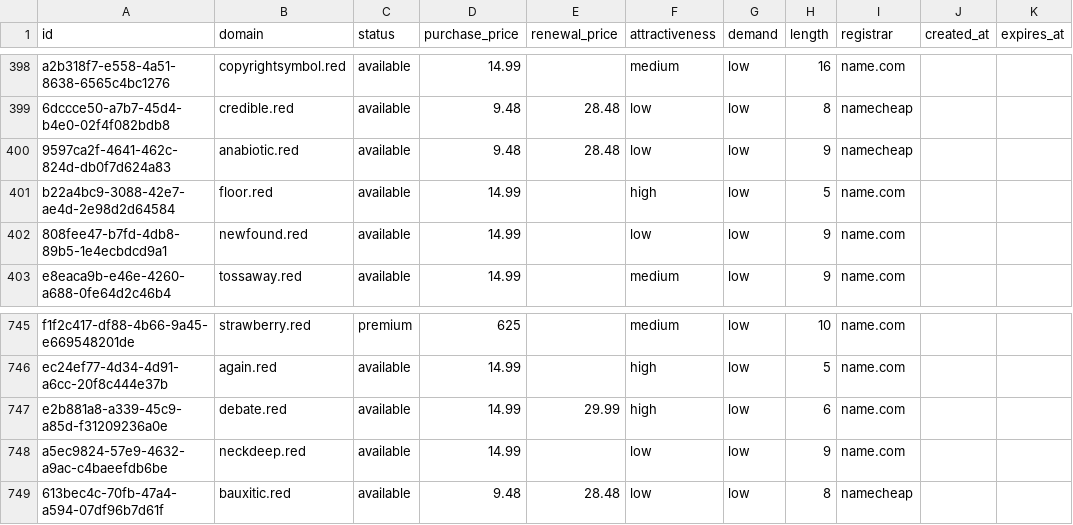
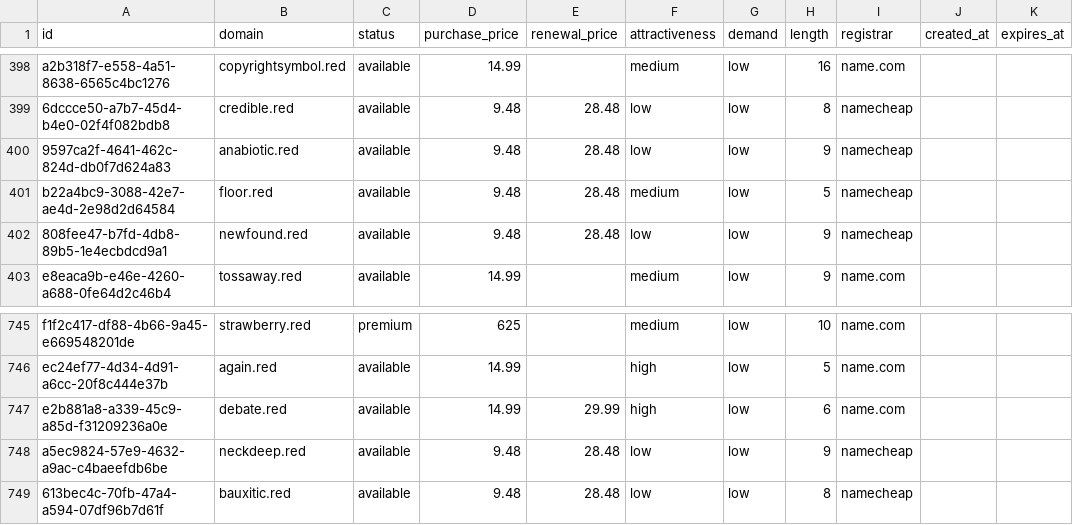
Before and after one commit to UniqueDomains/red-oneword-domains, a CSV file: red.csv, drawn as a sheet; only a part is shown, gaps mark what is left out.

Commit message:
Domains update

```diff
--- a/red.csv
+++ b/red.csv
@@ -400,4 +400,4 @@ a2b318f7-e558-4a51-8638-6565c4bc1276,copyrightsymbol.red,available,14.99,,medium
 9597ca2f-4641-462c-824d-db0f7d624a83,anabiotic.red,available,9.48,28.48,low,low,9,namecheap,,
-b22a4bc9-3088-42e7-ae4d-2e98d2d64584,floor.red,available,14.99,,high,low,5,name.com,,
-808fee47-b7fd-4db8-89b5-1e4ecbdcd9a1,newfound.red,available,14.99,,low,low,9,name.com,,
+b22a4bc9-3088-42e7-ae4d-2e98d2d64584,floor.red,available,9.48,28.48,medium,low,5,namecheap,,
+808fee47-b7fd-4db8-89b5-1e4ecbdcd9a1,newfound.red,available,9.48,28.48,low,low,9,namecheap,,
 e8eaca9b-e46e-4260-a688-0fe64d2c46b4,tossaway.red,available,14.99,,medium,low,9,name.com,,
@@ -747,3 +747,3 @@ ec24ef77-4d34-4d91-a6cc-20f8c444e37b,again.red,available,14.99,,high,low,5,name.
 e2b881a8-a339-45c9-a85d-f31209236a0e,debate.red,available,14.99,29.99,high,low,6,name.com,,
-a5ec9824-57e9-4632-a9ac-c4baeefdb6be,neckdeep.red,available,14.99,,low,low,9,name.com,,
+a5ec9824-57e9-4632-a9ac-c4baeefdb6be,neckdeep.red,available,9.48,28.48,low,low,9,namecheap,,
 613bec4c-70fb-47a4-a594-07df96b7d61f,bauxitic.red,available,9.48,28.48,low,low,8,namecheap,,
```
Also changed, not shown: 4 other files.
